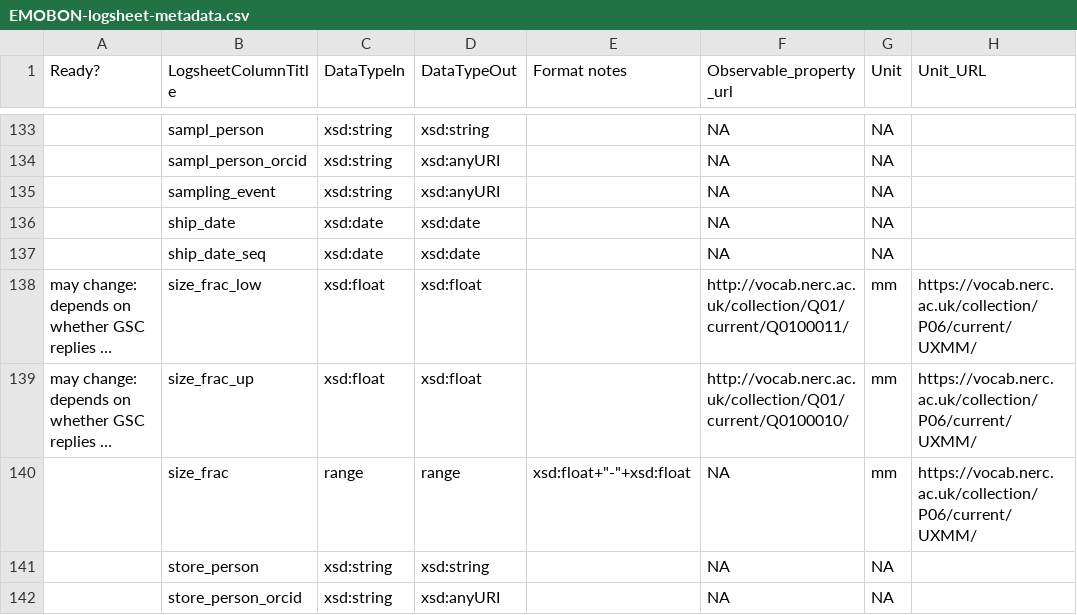
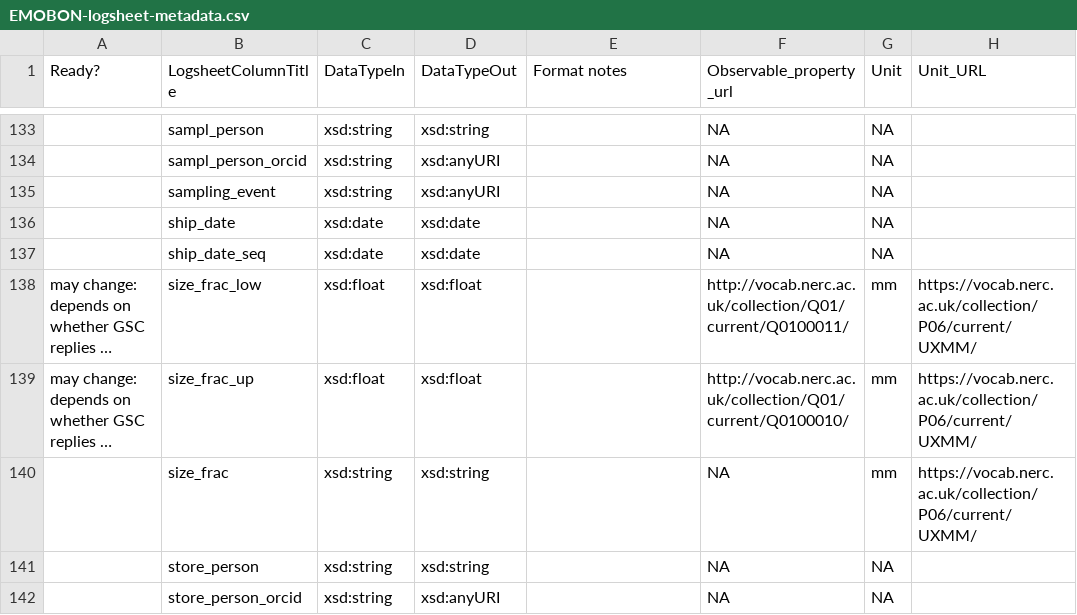
Before and after one commit to emo-bon/emobon-ontology, a CSV file: vocabulary/EMOBON-logsheet-metadata.csv, drawn as a sheet; only a part is shown, gaps mark what is left out; long unchanged cells end in …; the diff names each change by its address in the sheet, - before the commit and + after, or states it on an @@ line.

Commit message:
size_frac should be string

```diff
--- a/vocabulary/EMOBON-logsheet-metadata.csv
+++ b/vocabulary/EMOBON-logsheet-metadata.csv
-C140 (DataTypeIn): range
+C140 (DataTypeIn): xsd:string
-D140 (DataTypeOut): range
+D140 (DataTypeOut): xsd:string
-E140 (Format notes): xsd:float+"-"+xsd:float
+E140 (Format notes): (empty)
```
